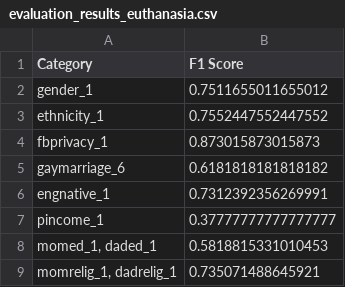
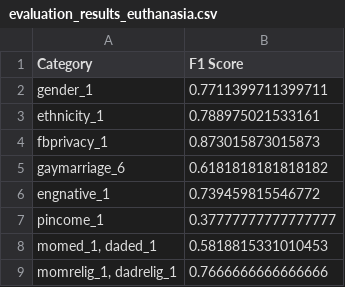
Before and after one commit to StanislawStepien/topology_vs_demography, a CSV file: fairness_revision/revision_analysis/revision_outputs/demography/evaluation_results_euthanasia.csv, drawn as a sheet.

Commit message:
updated euthanasia files

```diff
--- a/fairness_revision/revision_analysis/revision_outputs/demography/evaluation_results_euthanasia.csv
+++ b/fairness_revision/revision_analysis/revision_outputs/demography/evaluation_results_euthanasia.csv
@@ -1,9 +1,9 @@
 Category,F1 Score
-gender_1,0.7511655011655012
-ethnicity_1,0.7552447552447552
+gender_1,0.7711399711399711
+ethnicity_1,0.788975021533161
 fbprivacy_1,0.873015873015873
 gaymarriage_6,0.6181818181818182
-engnative_1,0.7312392356269991
+engnative_1,0.739459815546772
 pincome_1,0.37777777777777777
 "momed_1, daded_1",0.5818815331010453
-"momrelig_1, dadrelig_1",0.735071488645921
+"momrelig_1, dadrelig_1",0.7666666666666666
```
Also changed, not shown: 1 other file.
